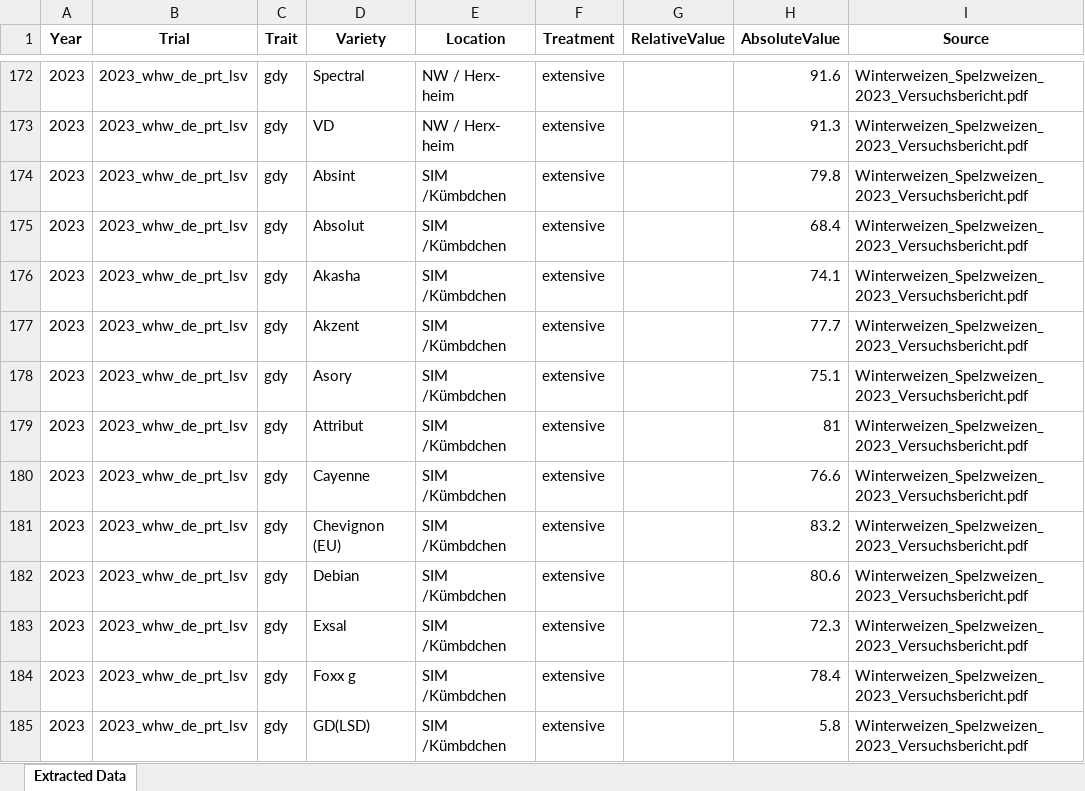
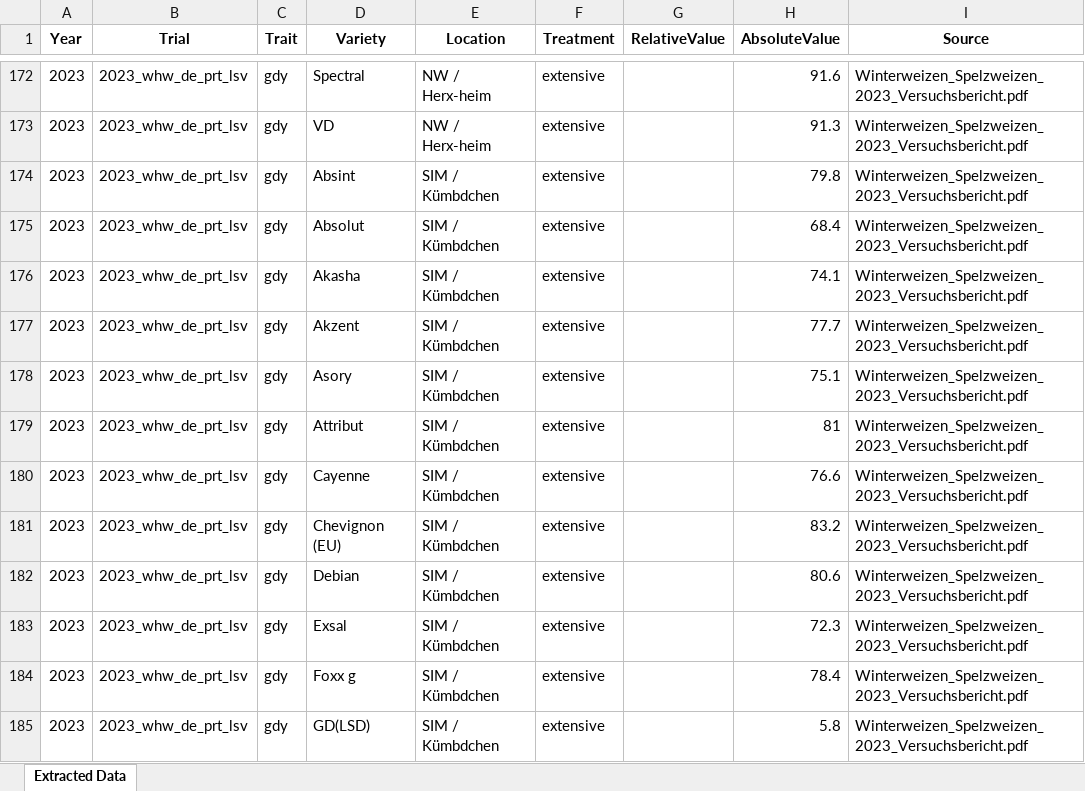
Before and after one commit to nfornadimkhan/lsv-pipeline, an Excel workbook: output/Winterweizen_Spelzweizen_2023_Versuchsbericht.xlsx, sheet Extracted Data, drawn as a sheet; only a part is shown, gaps mark what is left out; values as stored, in another font and other column widths than the file's, no borders; the diff covers the shown part only; the diff names each change by its address in the sheet, - before the commit and + after, or states it on an @@ line.

```diff
--- a/output/Winterweizen_Spelzweizen_2023_Versuchsbericht.xlsx (sheet Extracted Data)
+++ b/output/Winterweizen_Spelzweizen_2023_Versuchsbericht.xlsx (sheet Extracted Data)
-E172:E173 (Location): NW / Herx- heim
+E172:E173 (Location): NW / Herx-heim
-E174:E185 (Location): SIM /Kümbdchen
+E174:E185 (Location): SIM / Kümbdchen
```
Also changed, not shown: 214 edited cells elsewhere in this sheet, output/winterweizen-sv-2023.xlsx, 6 other files.
